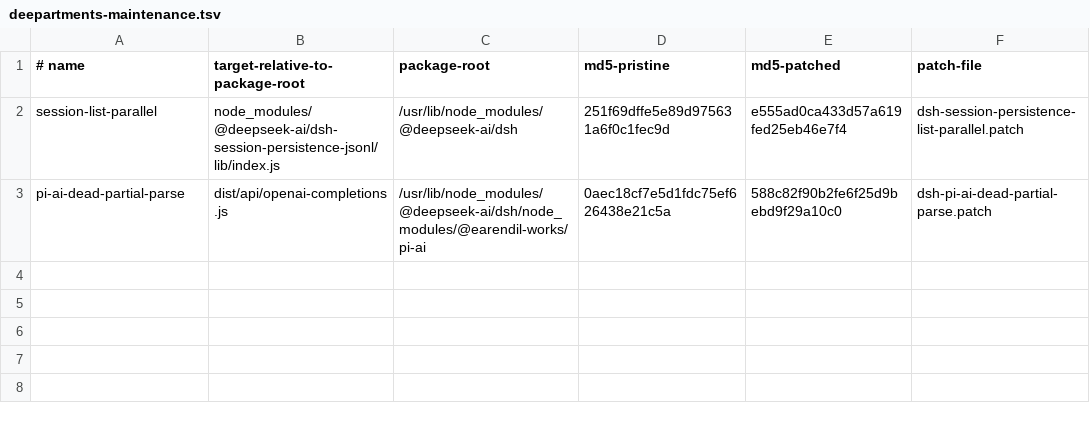
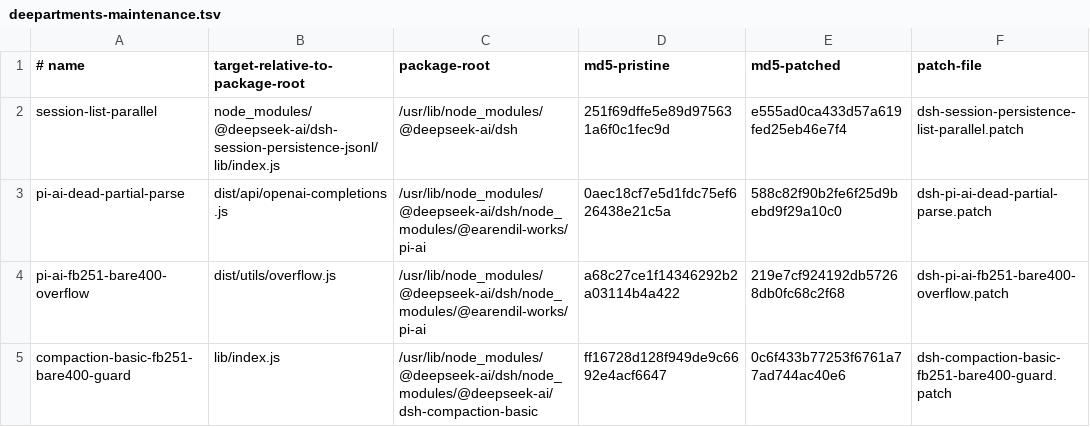
Before and after one commit to edusrez/Deepartments, a TSV file: patches/deepartments-maintenance.tsv, drawn as a sheet.

Commit message:
patches(fb-854): registrar el guard de pi-ai/compaction en el manifiesto de mantenimiento — NO sobrevivia a una reinstalacion
Medido con un canary pristine: los parches YA REGISTRADOS volvieron tras la
reinstalacion, pero el guard NO — porque era una edicion a mano FUERA del
manifiesto. Registrado ahora en `patches/deepartments-maintenance.tsv` (2 filas,
con sus md5 de origen y destino).

Efecto: `reapply` informa 4/4 PATCHED con md5 byte-identico al arbol vivo, es
idempotente, y `--check` deja de ser ciego a estos dos ficheros.

`patches/README.md` y `docs/VERIFICATION-LADDER.md` documentan la clase.
`scripts/reapply-deepartments-patches.sh`: solo cabecera, SIN cambio de logica.

GAP DECLARADO (decision de OWNER, no del lane): ningun hook automatico ejecuta
el apply tras un upgrade de `dsh` — hoy la durabilidad depende de que alguien
se acuerde de correrlo.

```diff
--- a/patches/deepartments-maintenance.tsv
+++ b/patches/deepartments-maintenance.tsv
@@ -3 +3,3 @@ session-list-parallel	node_modules/@deepseek-ai/dsh-session-persistence-jsonl/li
 pi-ai-dead-partial-parse	dist/api/openai-completions.js	/usr/lib/node_modules/@deepseek-ai/dsh/node_modules/@earendil-works/pi-ai	0aec18cf7e5d1fdc75ef626438e21c5a	588c82f90b2fe6f25d9bebd9f29a10c0	dsh-pi-ai-dead-partial-parse.patch
+pi-ai-fb251-bare400-overflow	dist/utils/overflow.js	/usr/lib/node_modules/@deepseek-ai/dsh/node_modules/@earendil-works/pi-ai	a68c27ce1f14346292b2a03114b4a422	219e7cf924192db57268db0fc68c2f68	dsh-pi-ai-fb251-bare400-overflow.patch
+compaction-basic-fb251-bare400-guard	lib/index.js	/usr/lib/node_modules/@deepseek-ai/dsh/node_modules/@deepseek-ai/dsh-compaction-basic	ff16728d128f949de9c6692e4acf6647	0c6f433b77253f6761a77ad744ac40e6	dsh-compaction-basic-fb251-bare400-guard.patch
```
Also changed, not shown: 5 other files.
